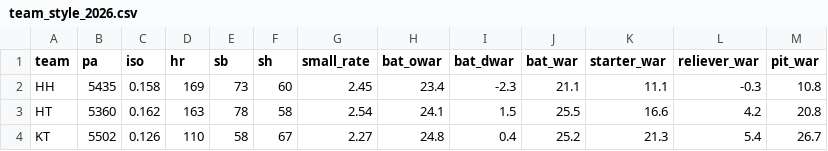
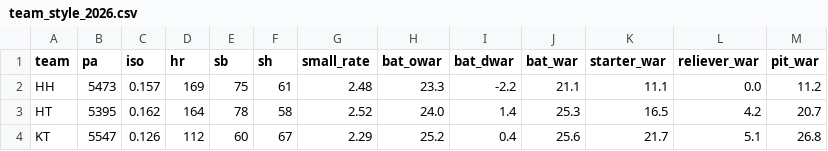
Before and after one commit to WOOJEONGRYEOL/kbo-forecast, a CSV file: data/team_style_2026.csv, drawn as a sheet; only a part is shown; the diff covers the shown part only.

```diff
--- a/data/team_style_2026.csv
+++ b/data/team_style_2026.csv
@@ -1,4 +1,4 @@
 team,pa,iso,hr,sb,sh,small_rate,bat_owar,bat_dwar,bat_war,starter_war,reliever_war,pit_war
-HH,5435,0.158,169,73,60,2.45,23.4,-2.3,21.1,11.1,-0.3,10.8
-HT,5360,0.162,163,78,58,2.54,24.1,1.5,25.5,16.6,4.2,20.8
-KT,5502,0.126,110,58,67,2.27,24.8,0.4,25.2,21.3,5.4,26.7
+HH,5473,0.157,169,75,61,2.48,23.3,-2.2,21.1,11.1,0.0,11.2
+HT,5395,0.162,164,78,58,2.52,24.0,1.4,25.3,16.5,4.2,20.7
+KT,5547,0.126,112,60,67,2.29,25.2,0.4,25.6,21.7,5.1,26.8
```
Also changed, not shown: 44 edited cells elsewhere in this file, data/bullpen_2026.csv, data/history_pitchers.csv, 4 other files.
